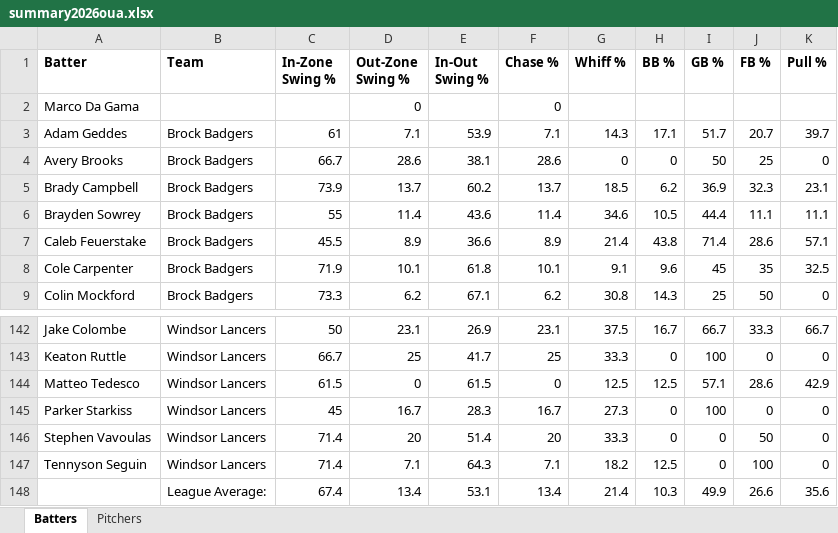
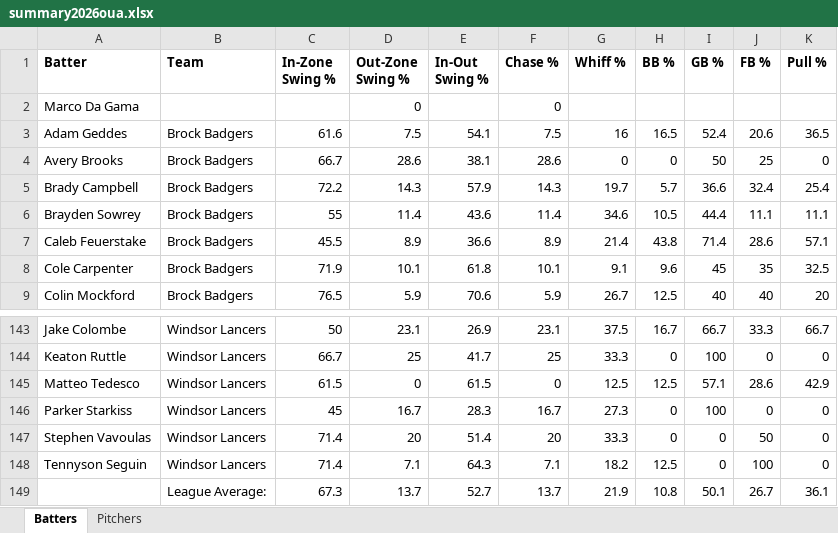
Before and after one commit to bigfishy06/data-diamond, an Excel workbook: oua/data/summary2026oua.xlsx, sheet Batters, drawn as a sheet; only a part is shown, gaps mark what is left out; values as stored, in another font and other column widths than the file's, no borders; table styles not drawn; removed rows and columns are numbered as before the commit, all else as after; the diff covers the shown part only; the diff names each change by its address in the sheet, - before the commit and + after, or states it on an @@ line.

```diff
--- a/oua/data/summary2026oua.xlsx (sheet Batters)
+++ b/oua/data/summary2026oua.xlsx (sheet Batters)
-C3 (In-Zone Swing %): 61
+C3 (In-Zone Swing %): 61.6
-D3 (Out-Zone Swing %): 7.1
+D3 (Out-Zone Swing %): 7.5
-E3 (In-Out Swing %): 53.9
+E3 (In-Out Swing %): 54.1
-F3 (Chase %): 7.1
+F3 (Chase %): 7.5
-G3 (Whiff %): 14.3
+G3 (Whiff %): 16
-H3 (BB %): 17.1
+H3 (BB %): 16.5
-I3 (GB %): 51.7
+I3 (GB %): 52.4
-J3 (FB %): 20.7
+J3 (FB %): 20.6
-K3 (Pull %): 39.7
+K3 (Pull %): 36.5
-C5 (In-Zone Swing %): 73.9
+C5 (In-Zone Swing %): 72.2
-D5 (Out-Zone Swing %): 13.7
+D5 (Out-Zone Swing %): 14.3
-E5 (In-Out Swing %): 60.2
+E5 (In-Out Swing %): 57.9
-F5 (Chase %): 13.7
+F5 (Chase %): 14.3
-G5 (Whiff %): 18.5
+G5 (Whiff %): 19.7
-H5 (BB %): 6.2
+H5 (BB %): 5.7
-I5 (GB %): 36.9
+I5 (GB %): 36.6
-J5 (FB %): 32.3
+J5 (FB %): 32.4
-K5 (Pull %): 23.1
+K5 (Pull %): 25.4
-C9 (In-Zone Swing %): 73.3
+C9 (In-Zone Swing %): 76.5
-D9 (Out-Zone Swing %): 6.2
+D9 (Out-Zone Swing %): 5.9
-E9 (In-Out Swing %): 67.1
+E9 (In-Out Swing %): 70.6
-F9 (Chase %): 6.2
+F9 (Chase %): 5.9
-G9 (Whiff %): 30.8
+G9 (Whiff %): 26.7
-H9 (BB %): 14.3
+H9 (BB %): 12.5
-I9 (GB %): 25
+I9 (GB %): 40
-J9 (FB %): 50
+J9 (FB %): 40
-K9 (Pull %): 0
+K9 (Pull %): 20
-row 148:  | League Average: | 67.4 | 13.4 | 53.1 | 13.4 | 21.4 | 10.3 | 49.9 | 26.6 | 35.6
+row 149:  | League Average: | 67.3 | 13.7 | 52.7 | 13.7 | 21.9 | 10.8 | 50.1 | 26.7 | 36.1
```
Also changed, not shown: 1 added row and 191 edited cells elsewhere in this sheet, sheet Pitchers, 4 other files.
